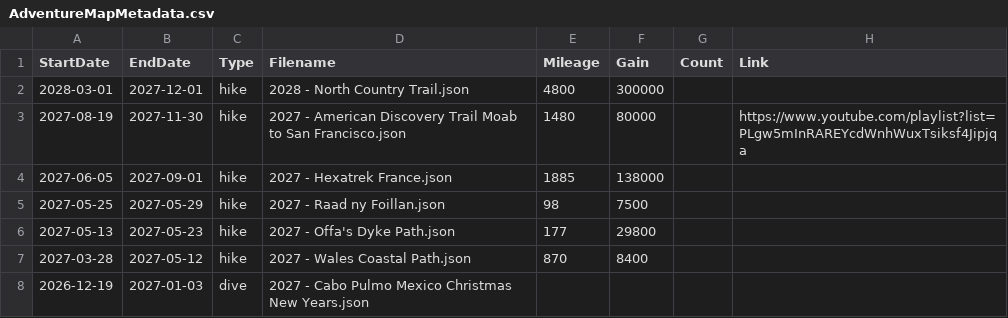
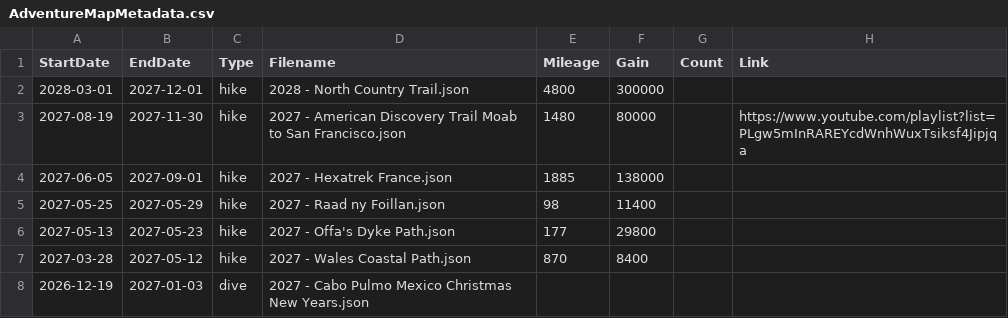
Before and after one commit to MattOnAMtn/MasochistAdventureMap, a CSV file: AdventureMapMetadata.csv, drawn as a sheet; only a part is shown.

Commit message:
Raad ny Foillan gain: use the track's own ascent figure (11,400 ft)

```diff
--- a/AdventureMapMetadata.csv
+++ b/AdventureMapMetadata.csv
@@ -4,3 +4,3 @@ StartDate,EndDate,Type,Filename,Mileage,Gain,Count,Link
 2027-06-05,2027-09-01,hike,2027 - Hexatrek France.json,1885,138000,,
-2027-05-25,2027-05-29,hike,2027 - Raad ny Foillan.json,98,7500,,
+2027-05-25,2027-05-29,hike,2027 - Raad ny Foillan.json,98,11400,,
 2027-05-13,2027-05-23,hike,2027 - Offa's Dyke Path.json,177,29800,,
```
